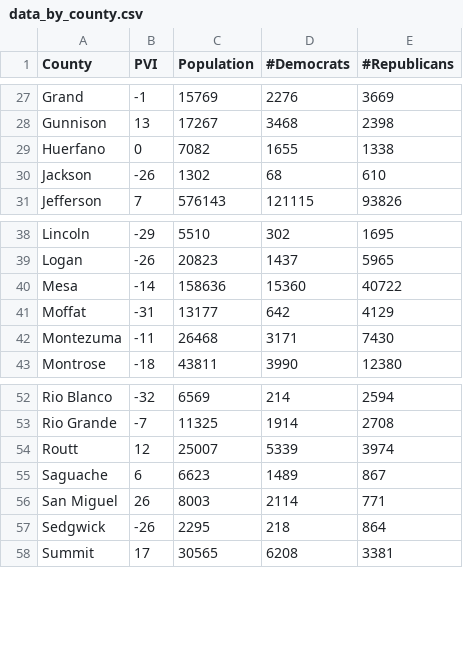
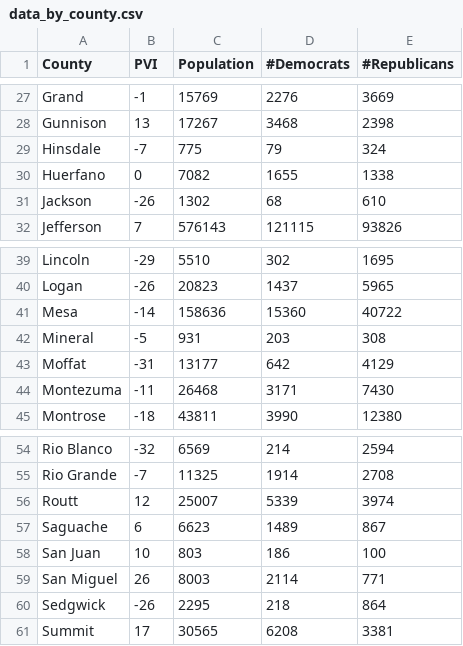
Before and after one commit to MitchellHarrison/markov-redistricting, a CSV file: scrape/data_by_county.csv, drawn as a sheet; only a part is shown, gaps mark what is left out.

```diff
--- a/scrape/data_by_county.csv
+++ b/scrape/data_by_county.csv
@@ -28,2 +28,3 @@ Grand,-1,15769,2276,3669
 Gunnison,13,17267,3468,2398
+Hinsdale,-7,775,79,324
 Huerfano,0,7082,1655,1338
@@ -40,2 +41,3 @@ Logan,-26,20823,1437,5965
 Mesa,-14,158636,15360,40722
+Mineral,-5,931,203,308
 Moffat,-31,13177,642,4129
@@ -55,2 +57,3 @@ Routt,12,25007,5339,3974
 Saguache,6,6623,1489,867
+San Juan,10,803,186,100
 San Miguel,26,8003,2114,771
```
Also changed, not shown: scrape/merge/population.csv, 1 other file.
